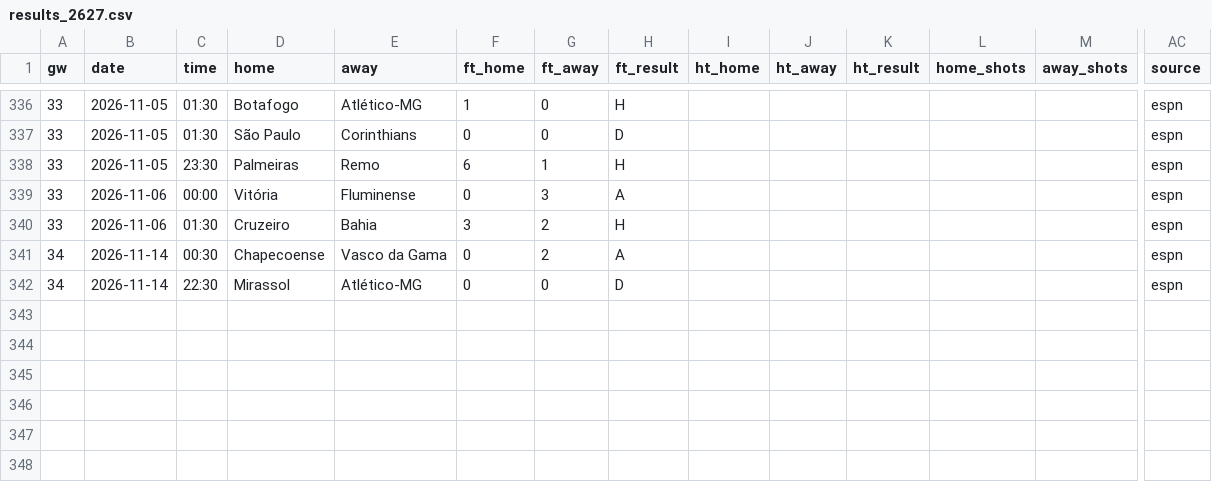
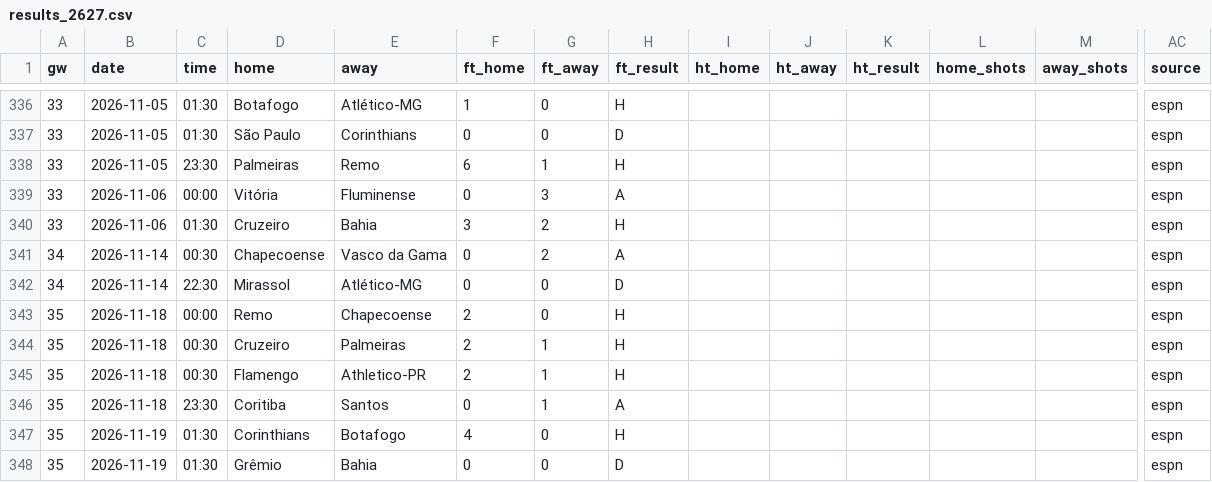
Before and after one commit to L1nu-X/open-matchday, a CSV file: data/BRA_1_serie-a/results_2627.csv, drawn as a sheet; only a part is shown, gaps mark what is left out; rows hold the shown columns only; the diff names each change by its address in the sheet, - before the commit and + after, or states it on an @@ line.

```diff
--- a/data/BRA_1_serie-a/results_2627.csv
+++ b/data/BRA_1_serie-a/results_2627.csv
+row 343: 35 | 2026-11-18 | 00:00 | Remo | Chapecoense | 2 | 0 | H |  |  |  |  |  | espn
+row 344: 35 | 2026-11-18 | 00:30 | Cruzeiro | Palmeiras | 2 | 1 | H |  |  |  |  |  | espn
+row 345: 35 | 2026-11-18 | 00:30 | Flamengo | Athletico-PR | 2 | 1 | H |  |  |  |  |  | espn
+row 346: 35 | 2026-11-18 | 23:30 | Coritiba | Santos | 0 | 1 | A |  |  |  |  |  | espn
+row 347: 35 | 2026-11-19 | 01:30 | Corinthians | Botafogo | 4 | 0 | H |  |  |  |  |  | espn
+row 348: 35 | 2026-11-19 | 01:30 | Grêmio | Bahia | 0 | 0 | D |  |  |  |  |  | espn
```
Also changed, not shown: data/ARG_2_primera-nacional/fixtures_2627.csv, data/BRA_1_serie-a/fixtures_2627.csv, 5 other files.
